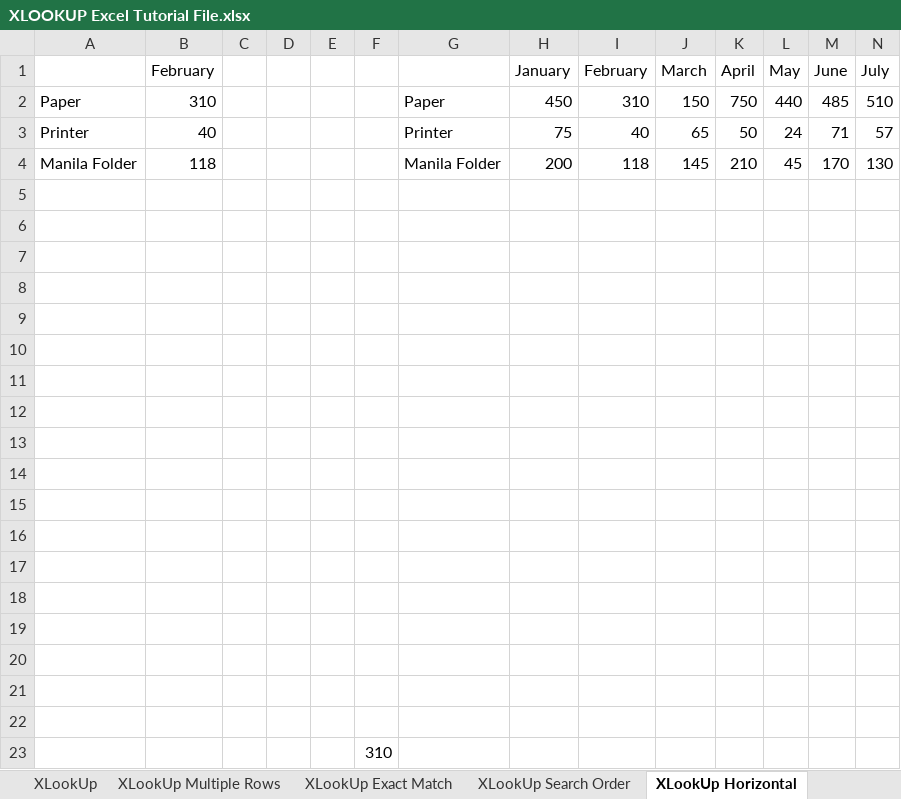
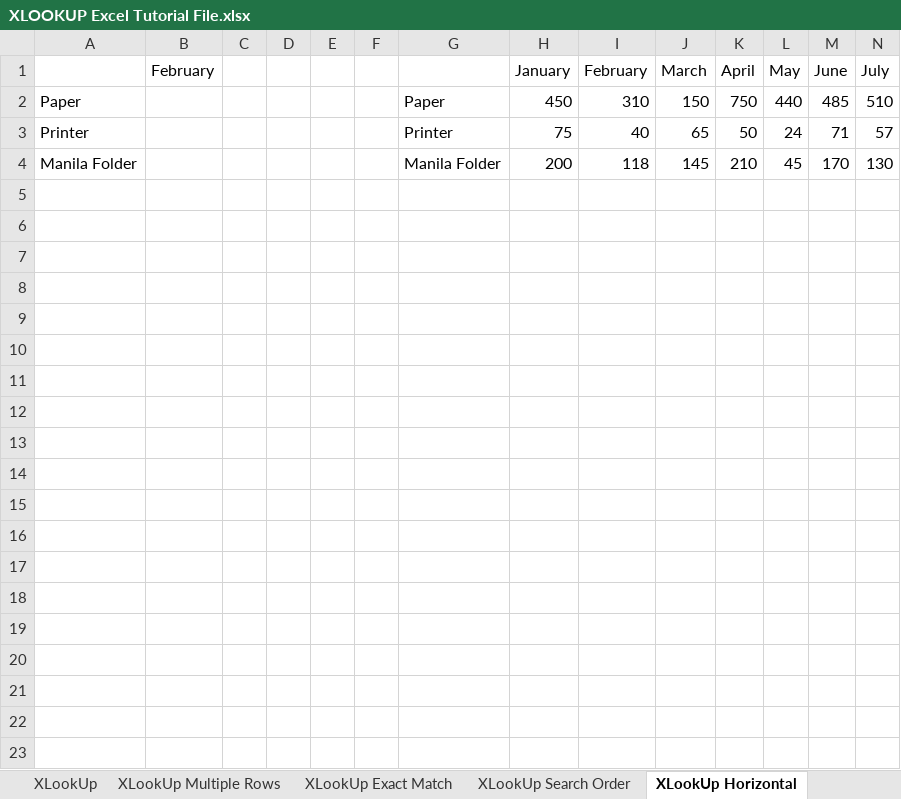
Before and after one commit to imranhakimi754/XLookup-Tutorial, an Excel workbook: XLOOKUP Excel Tutorial File.xlsx, sheet XLookUp Horizontal, drawn as a sheet; only a part is shown; values as stored, in another font and other column widths than the file's, no borders; rows hold the shown columns only; the diff names each change by its address in the sheet, - before the commit and + after, or states it on an @@ line.

```diff
--- a/XLOOKUP Excel Tutorial File.xlsx (sheet XLookUp Horizontal)
+++ b/XLOOKUP Excel Tutorial File.xlsx (sheet XLookUp Horizontal)
-B2 (February): 310
+B2 (February): (empty)
-B3 (February): 40
+B3 (February): (empty)
-B4 (February): 118
+B4 (February): (empty)
-row 5: (empty)
-row 6: (empty)
-row 7: (empty)
-row 8: (empty)
-row 9: (empty)
-row 10: (empty)
-row 11: (empty)
-row 12: (empty)
-row 13: (empty)
-row 14: (empty)
-row 15: (empty)
-row 16: (empty)
-row 17: (empty)
-row 18: (empty)
-row 19: (empty)
-row 20: (empty)
-row 21: (empty)
-row 22: (empty)
-row 23:  |  |  |  |  | 310
```
Also changed, not shown: sheet XLookUp, sheet XLookUp Multiple Rows, sheet XLookUp w SUM, sheet XLookUp Exact Match, sheet XLookUp Search Order, other sheet tabs.
